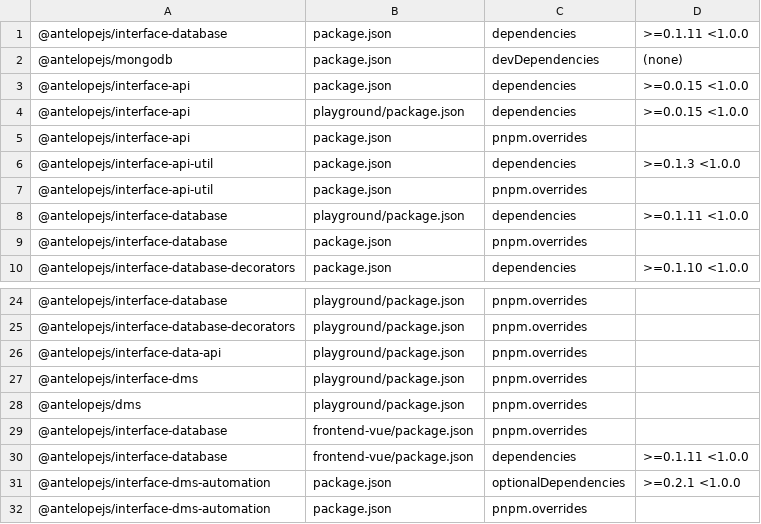
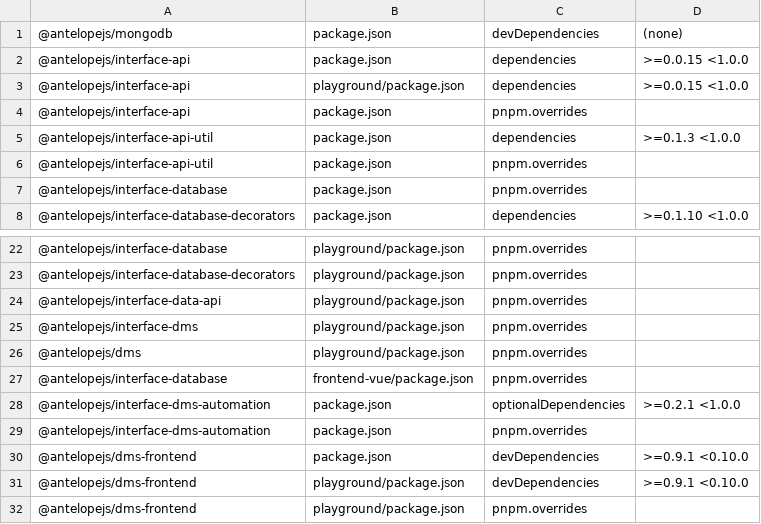
Before and after one commit to AntelopeJS/dms-database, a TSV file: .campaign/tgz/ranges.tsv, drawn as a sheet; only a part is shown, gaps mark what is left out; the shorter side is filled out with more unchanged rows; the diff names each change by its address in the sheet, - before the commit and + after, or states it on an @@ line.

Commit message:
build(deps): take the released interface-database

```diff
--- a/.campaign/tgz/ranges.tsv
+++ b/.campaign/tgz/ranges.tsv
-row 1: @antelopejs/interface-database | package.json | dependencies | >=0.1.11 <1.0.0
-row 8: @antelopejs/interface-database | playground/package.json | dependencies | >=0.1.11 <1.0.0
-row 30: @antelopejs/interface-database | frontend-vue/package.json | dependencies | >=0.1.11 <1.0.0
```
Also changed, not shown: 9 other files.
